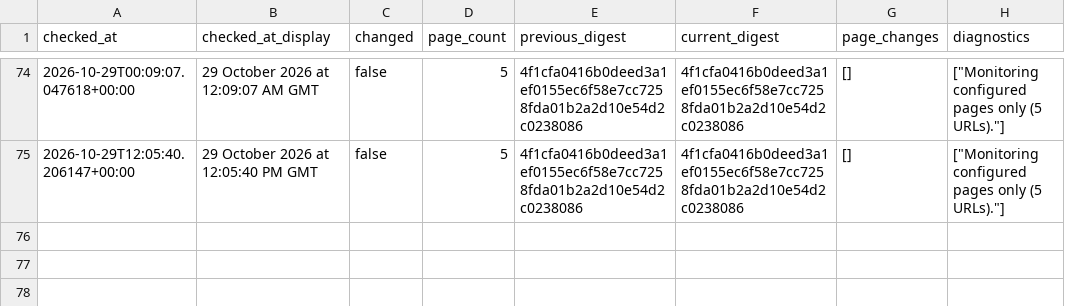
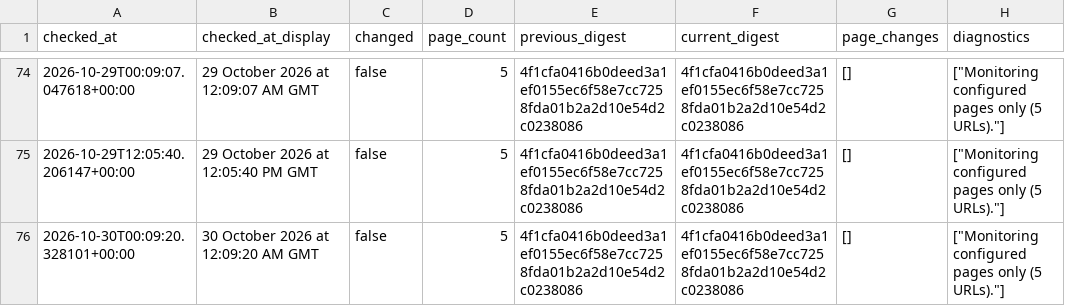
Before and after one commit to McKnightRider/CheckWebsiteUpdates, a CSV file: website/history.csv, drawn as a sheet; only a part is shown, gaps mark what is left out; the diff names each change by its address in the sheet, - before the commit and + after, or states it on an @@ line.

```diff
--- a/website/history.csv
+++ b/website/history.csv
+row 76: 2026-10-30T00:09:20.328101+00:00 | 30 October 2026 at 12:09:20 AM GMT | false | 5 | 4f1cfa0416b0deed3a1ef0155ec6f58e7cc7258fda01b2a2d10e54d2c0238086 | 4f1cfa0416b0deed3a1ef0155ec6f58e7cc7258fda01b2a2d10e54d2c0238086 | [] | ["Monitoring configured pages only (5 URLs)."]
```
Also changed, not shown: 4 other files.
